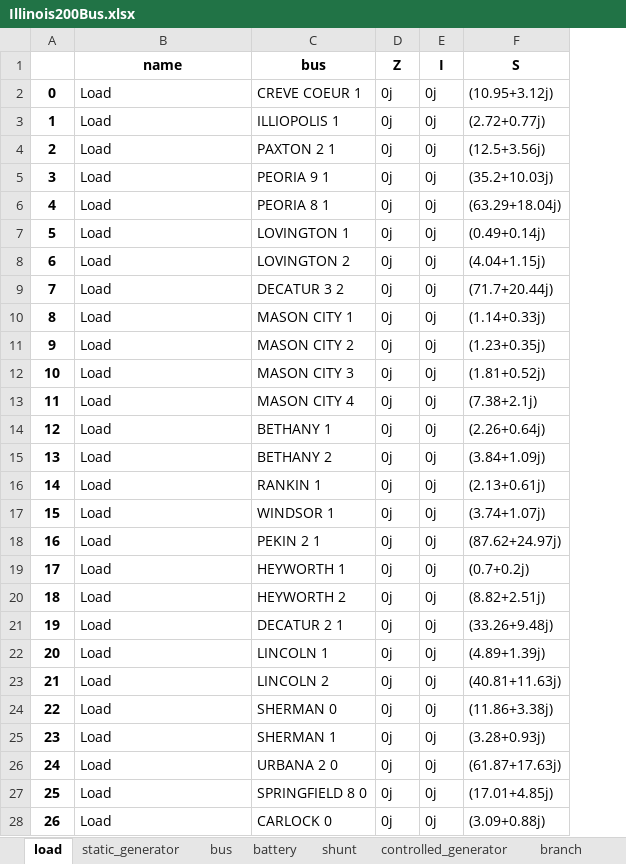
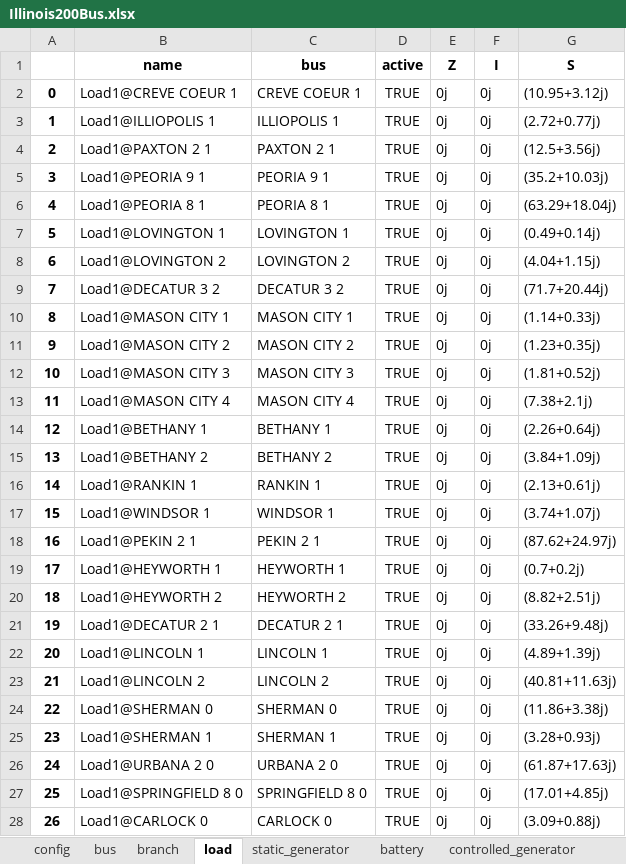
Before and after one commit to schuttpj86/vera1, an Excel workbook: Grids_and_profiles/grids/Illinois200Bus.xlsx, sheet load, drawn as a sheet; only a part is shown; values as stored, in another font and other column widths than the file's, no borders; the diff covers the shown part only; the diff names each change by its address in the sheet, - before the commit and + after, or states it on an @@ line.

```diff
--- a/Grids_and_profiles/grids/Illinois200Bus.xlsx (sheet load)
+++ b/Grids_and_profiles/grids/Illinois200Bus.xlsx (sheet load)
@@ sheet tab order changed: config | bus | branch | load | static_generator | battery | controlled_generator @@
+column D (active), rows 2-28: all TRUE
-B2 (name): Load
+B2 (name): Load1@CREVE COEUR 1
-B3 (name): Load
+B3 (name): Load1@ILLIOPOLIS 1
-B4 (name): Load
+B4 (name): Load1@PAXTON 2 1
-B5 (name): Load
+B5 (name): Load1@PEORIA 9 1
-B6 (name): Load
+B6 (name): Load1@PEORIA 8 1
-B7 (name): Load
+B7 (name): Load1@LOVINGTON 1
-B8 (name): Load
+B8 (name): Load1@LOVINGTON 2
-B9 (name): Load
+B9 (name): Load1@DECATUR 3 2
-B10 (name): Load
+B10 (name): Load1@MASON CITY 1
-B11 (name): Load
+B11 (name): Load1@MASON CITY 2
-B12 (name): Load
+B12 (name): Load1@MASON CITY 3
-B13 (name): Load
+B13 (name): Load1@MASON CITY 4
-B14 (name): Load
+B14 (name): Load1@BETHANY 1
-B15 (name): Load
+B15 (name): Load1@BETHANY 2
-B16 (name): Load
+B16 (name): Load1@RANKIN 1
-B17 (name): Load
+B17 (name): Load1@WINDSOR 1
-B18 (name): Load
+B18 (name): Load1@PEKIN 2 1
-B19 (name): Load
+B19 (name): Load1@HEYWORTH 1
-B20 (name): Load
+B20 (name): Load1@HEYWORTH 2
-B21 (name): Load
+B21 (name): Load1@DECATUR 2 1
-B22 (name): Load
+B22 (name): Load1@LINCOLN 1
-B23 (name): Load
+B23 (name): Load1@LINCOLN 2
-B24 (name): Load
+B24 (name): Load1@SHERMAN 0
-B25 (name): Load
+B25 (name): Load1@SHERMAN 1
-B26 (name): Load
+B26 (name): Load1@URBANA 2 0
-B27 (name): Load
+B27 (name): Load1@SPRINGFIELD 8 0
-B28 (name): Load
+B28 (name): Load1@CARLOCK 0
```
Also changed, not shown: 81 edited cells elsewhere in this sheet, sheet bus, sheet controlled_generator, sheet shunt, sheet branch, sheet static_generator, sheet battery, Grids_and_profiles/grids/IEEE_14.xlsx, 3 other files.
